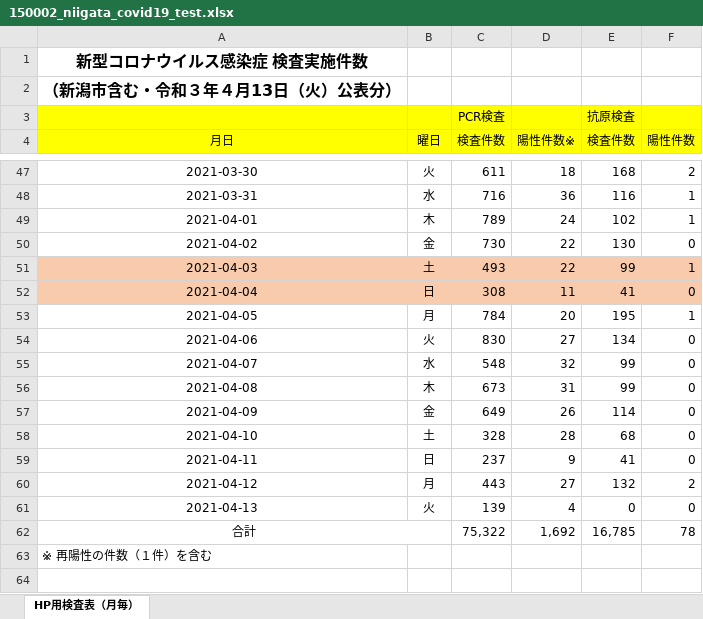
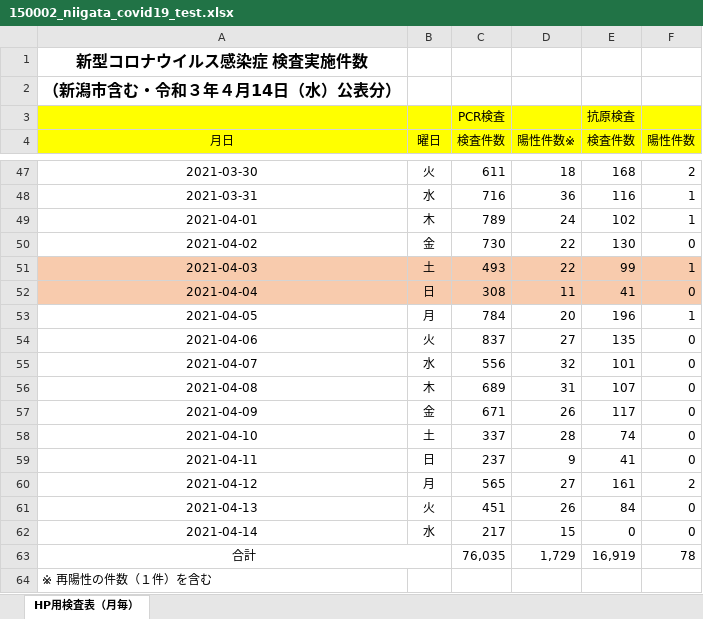
Before and after one commit to CodeForNiigata/covid19-data-niigata, an Excel workbook: dist/xlsx/150002_niigata_covid19_test.xlsx, sheet HP用検査表（月毎）, drawn as a sheet; only a part is shown, gaps mark what is left out; values as stored, in another font and other column widths than the file's, no borders; addresses are those after the commit; the diff names each change by its address in the sheet, - before the commit and + after, or states it on an @@ line.

```diff
--- a/dist/xlsx/150002_niigata_covid19_test.xlsx (sheet HP用検査表（月毎）)
+++ b/dist/xlsx/150002_niigata_covid19_test.xlsx (sheet HP用検査表（月毎）)
-A2 (月日): （新潟市含む・令和３年４月13日（火）公表分）
+A2 (月日): （新潟市含む・令和３年４月14日（水）公表分）
-E53 (検査件数): 195
+E53 (検査件数): 196
-C54 (検査件数): 830
+C54 (検査件数): 837
-E54 (検査件数): 134
+E54 (検査件数): 135
-C55 (検査件数): 548
+C55 (検査件数): 556
-E55 (検査件数): 99
+E55 (検査件数): 101
-C56 (検査件数): 673
+C56 (検査件数): 689
-E56 (検査件数): 99
+E56 (検査件数): 107
-C57 (検査件数): 649
+C57 (検査件数): 671
-E57 (検査件数): 114
+E57 (検査件数): 117
-C58 (検査件数): 328
+C58 (検査件数): 337
-E58 (検査件数): 68
+E58 (検査件数): 74
-C60 (検査件数): 443
+C60 (検査件数): 565
-E60 (検査件数): 132
+E60 (検査件数): 161
-C61 (検査件数): 139
+C61 (検査件数): 451
-D61 (陽性件数※): 4
+D61 (陽性件数※): 26
-E61 (検査件数): 0
+E61 (検査件数): 84
+row 62: 2021-04-14 | 水 | 217 | 15 | 0 | 0
-C63 (検査件数): 75,322
+C63 (検査件数): 76,035
-D63 (陽性件数※): 1,692
+D63 (陽性件数※): 1,729
-E63 (検査件数): 16,785
+E63 (検査件数): 16,919
```
Also changed, not shown: 7 other files.
